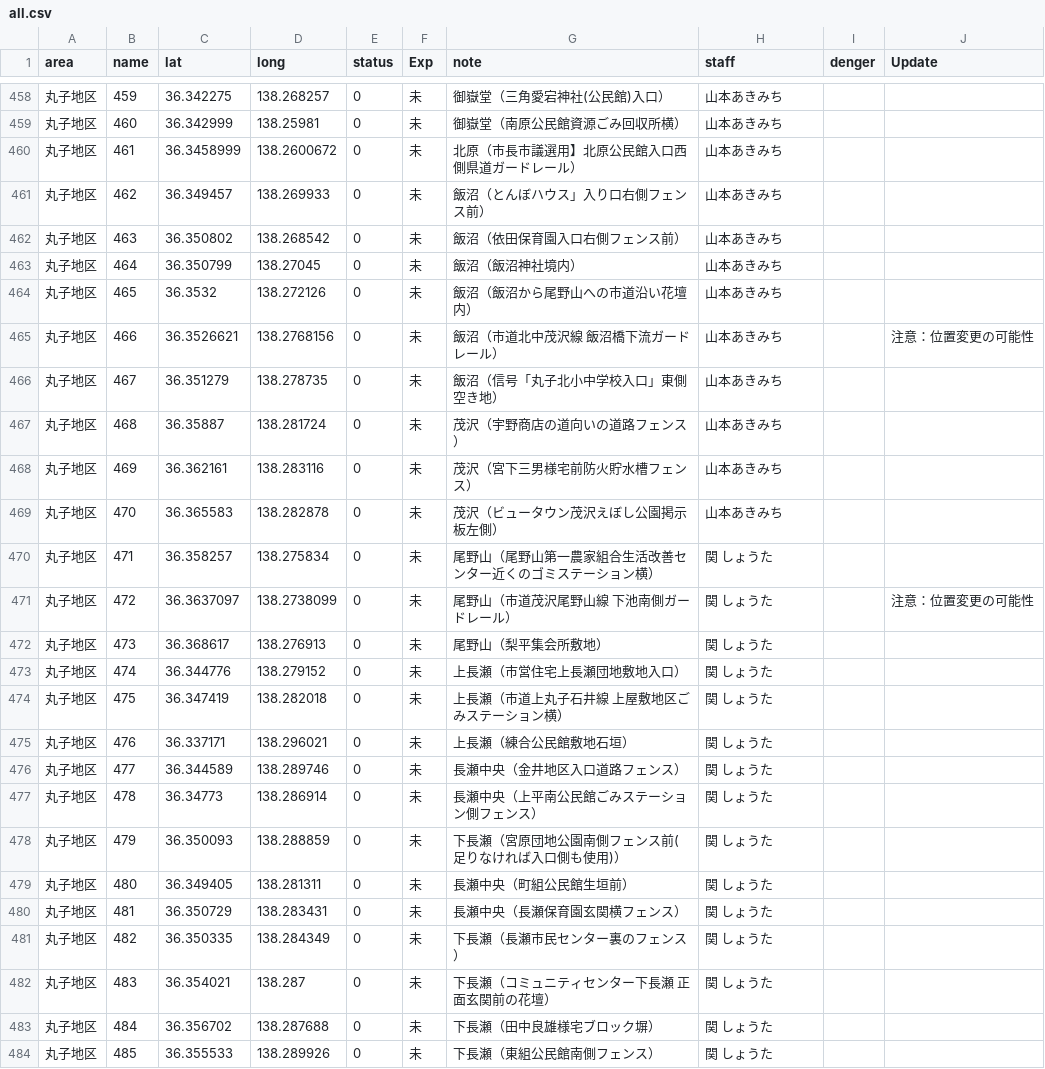
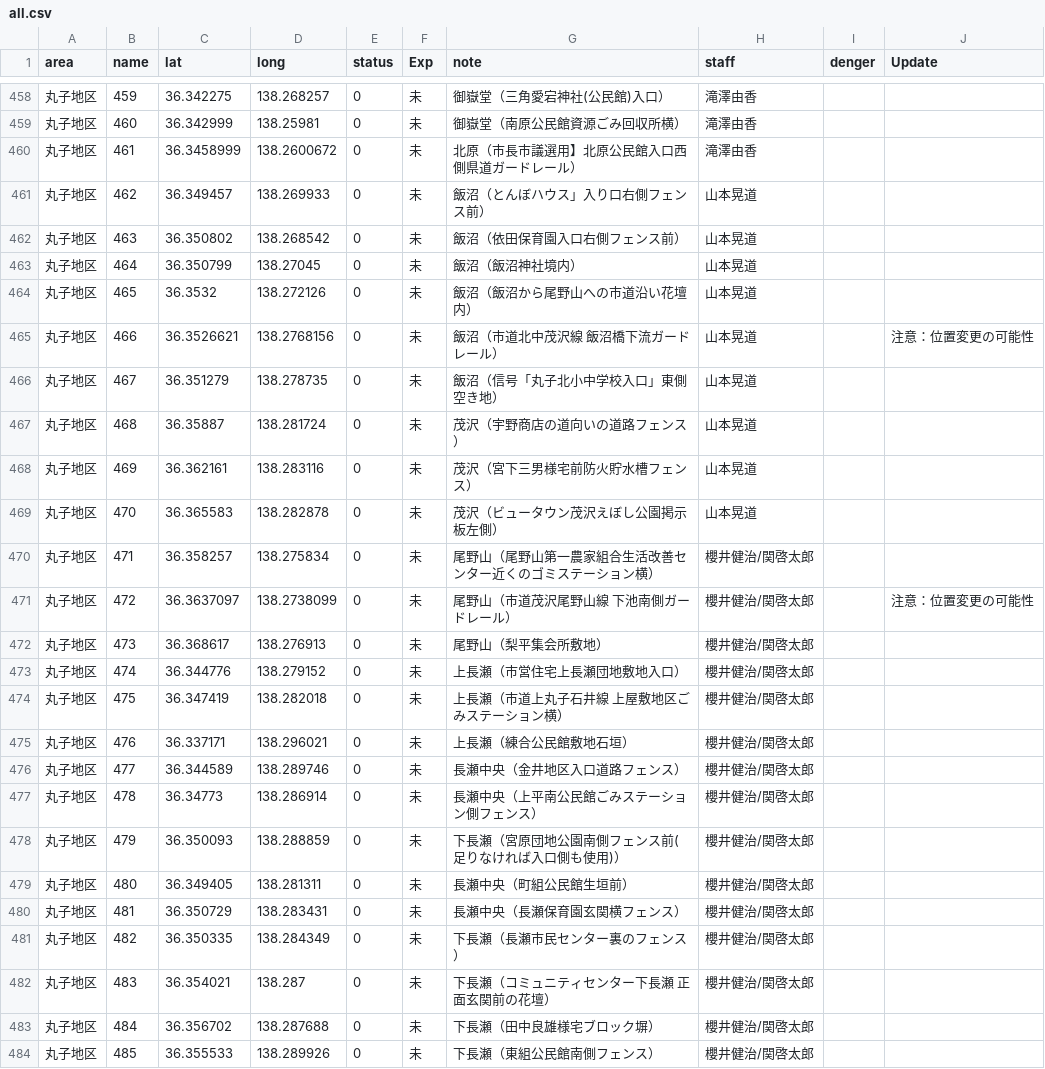
Before and after one commit to kenjilou/ueda-poster-map, a CSV file: data/all.csv, drawn as a sheet; only a part is shown, gaps mark what is left out; the diff covers the shown part only.

```diff
--- a/data/all.csv
+++ b/data/all.csv
@@ -458,27 +458,27 @@ area,name,lat,long,status,Exp,note,staff,denger,Update
-丸子地区,459,36.342275,138.268257,0,未,御嶽堂（三角愛宕神社(公民館)入口）,山本あきみち,,
-丸子地区,460,36.342999,138.25981,0,未,御嶽堂（南原公民館資源ごみ回収所横）,山本あきみち,,
-丸子地区,461,36.3458999,138.2600672,0,未,北原（市長市議選用】北原公民館入口西側県道ガードレール）,山本あきみち,,
-丸子地区,462,36.349457,138.269933,0,未,飯沼（とんぼハウス」入り口右側フェンス前）,山本あきみち,,
-丸子地区,463,36.350802,138.268542,0,未,飯沼（依田保育園入口右側フェンス前）,山本あきみち,,
-丸子地区,464,36.350799,138.27045,0,未,飯沼（飯沼神社境内）,山本あきみち,,
-丸子地区,465,36.3532,138.272126,0,未,飯沼（飯沼から尾野山への市道沿い花壇内）,山本あきみち,,
-丸子地区,466,36.3526621,138.2768156,0,未,飯沼（市道北中茂沢線 飯沼橋下流ガードレール）,山本あきみち,,注意：位置変更の可能性
-丸子地区,467,36.351279,138.278735,0,未,飯沼（信号「丸子北小中学校入口」東側空き地）,山本あきみち,,
-丸子地区,468,36.35887,138.281724,0,未,茂沢（宇野商店の道向いの道路フェンス）,山本あきみち,,
-丸子地区,469,36.362161,138.283116,0,未,茂沢（宮下三男様宅前防火貯水槽フェンス）,山本あきみち,,
-丸子地区,470,36.365583,138.282878,0,未,茂沢（ビュータウン茂沢えぼし公園掲示板左側）,山本あきみち,,
-丸子地区,471,36.358257,138.275834,0,未,尾野山（尾野山第一農家組合生活改善センター近くのゴミステーション横）,関 しょうた,,
-丸子地区,472,36.3637097,138.2738099,0,未,尾野山（市道茂沢尾野山線 下池南側ガードレール）,関 しょうた,,注意：位置変更の可能性
-丸子地区,473,36.368617,138.276913,0,未,尾野山（梨平集会所敷地）,関 しょうた,,
-丸子地区,474,36.344776,138.279152,0,未,上長瀬（市営住宅上長瀬団地敷地入口）,関 しょうた,,
-丸子地区,475,36.347419,138.282018,0,未,上長瀬（市道上丸子石井線 上屋敷地区ごみステーション横）,関 しょうた,,
-丸子地区,476,36.337171,138.296021,0,未,上長瀬（練合公民館敷地石垣）,関 しょうた,,
-丸子地区,477,36.344589,138.289746,0,未,長瀬中央（金井地区入口道路フェンス）,関 しょうた,,
-丸子地区,478,36.34773,138.286914,0,未,長瀬中央（上平南公民館ごみステーション側フェンス）,関 しょうた,,
-丸子地区,479,36.350093,138.288859,0,未,下長瀬（宮原団地公園南側フェンス前(足りなければ入口側も使用)）,関 しょうた,,
-丸子地区,480,36.349405,138.281311,0,未,長瀬中央（町組公民館生垣前）,関 しょうた,,
-丸子地区,481,36.350729,138.283431,0,未,長瀬中央（長瀬保育園玄関横フェンス）,関 しょうた,,
-丸子地区,482,36.350335,138.284349,0,未,下長瀬（長瀬市民センター裏のフェンス）,関 しょうた,,
-丸子地区,483,36.354021,138.287,0,未,下長瀬（コミュニティセンター下長瀬 正面玄関前の花壇）,関 しょうた,,
-丸子地区,484,36.356702,138.287688,0,未,下長瀬（田中良雄様宅ブロック塀）,関 しょうた,,
-丸子地区,485,36.355533,138.289926,0,未,下長瀬（東組公民館南側フェンス）,関 しょうた,,
+丸子地区,459,36.342275,138.268257,0,未,御嶽堂（三角愛宕神社(公民館)入口）,滝澤由香,,
+丸子地区,460,36.342999,138.25981,0,未,御嶽堂（南原公民館資源ごみ回収所横）,滝澤由香,,
+丸子地区,461,36.3458999,138.2600672,0,未,北原（市長市議選用】北原公民館入口西側県道ガードレール）,滝澤由香,,
+丸子地区,462,36.349457,138.269933,0,未,飯沼（とんぼハウス」入り口右側フェンス前）,山本晃道,,
+丸子地区,463,36.350802,138.268542,0,未,飯沼（依田保育園入口右側フェンス前）,山本晃道,,
+丸子地区,464,36.350799,138.27045,0,未,飯沼（飯沼神社境内）,山本晃道,,
+丸子地区,465,36.3532,138.272126,0,未,飯沼（飯沼から尾野山への市道沿い花壇内）,山本晃道,,
+丸子地区,466,36.3526621,138.2768156,0,未,飯沼（市道北中茂沢線 飯沼橋下流ガードレール）,山本晃道,,注意：位置変更の可能性
+丸子地区,467,36.351279,138.278735,0,未,飯沼（信号「丸子北小中学校入口」東側空き地）,山本晃道,,
+丸子地区,468,36.35887,138.281724,0,未,茂沢（宇野商店の道向いの道路フェンス）,山本晃道,,
+丸子地区,469,36.362161,138.283116,0,未,茂沢（宮下三男様宅前防火貯水槽フェンス）,山本晃道,,
+丸子地区,470,36.365583,138.282878,0,未,茂沢（ビュータウン茂沢えぼし公園掲示板左側）,山本晃道,,
+丸子地区,471,36.358257,138.275834,0,未,尾野山（尾野山第一農家組合生活改善センター近くのゴミステーション横）,櫻井健治/関啓太郎,,
+丸子地区,472,36.3637097,138.2738099,0,未,尾野山（市道茂沢尾野山線 下池南側ガードレール）,櫻井健治/関啓太郎,,注意：位置変更の可能性
+丸子地区,473,36.368617,138.276913,0,未,尾野山（梨平集会所敷地）,櫻井健治/関啓太郎,,
+丸子地区,474,36.344776,138.279152,0,未,上長瀬（市営住宅上長瀬団地敷地入口）,櫻井健治/関啓太郎,,
+丸子地区,475,36.347419,138.282018,0,未,上長瀬（市道上丸子石井線 上屋敷地区ごみステーション横）,櫻井健治/関啓太郎,,
+丸子地区,476,36.337171,138.296021,0,未,上長瀬（練合公民館敷地石垣）,櫻井健治/関啓太郎,,
+丸子地区,477,36.344589,138.289746,0,未,長瀬中央（金井地区入口道路フェンス）,櫻井健治/関啓太郎,,
+丸子地区,478,36.34773,138.286914,0,未,長瀬中央（上平南公民館ごみステーション側フェンス）,櫻井健治/関啓太郎,,
+丸子地区,479,36.350093,138.288859,0,未,下長瀬（宮原団地公園南側フェンス前(足りなければ入口側も使用)）,櫻井健治/関啓太郎,,
+丸子地区,480,36.349405,138.281311,0,未,長瀬中央（町組公民館生垣前）,櫻井健治/関啓太郎,,
+丸子地区,481,36.350729,138.283431,0,未,長瀬中央（長瀬保育園玄関横フェンス）,櫻井健治/関啓太郎,,
+丸子地区,482,36.350335,138.284349,0,未,下長瀬（長瀬市民センター裏のフェンス）,櫻井健治/関啓太郎,,
+丸子地区,483,36.354021,138.287,0,未,下長瀬（コミュニティセンター下長瀬 正面玄関前の花壇）,櫻井健治/関啓太郎,,
+丸子地区,484,36.356702,138.287688,0,未,下長瀬（田中良雄様宅ブロック塀）,櫻井健治/関啓太郎,,
+丸子地区,485,36.355533,138.289926,0,未,下長瀬（東組公民館南側フェンス）,櫻井健治/関啓太郎,,
```
Also changed, not shown: 51 edited cells elsewhere in this file, 6 other files.
